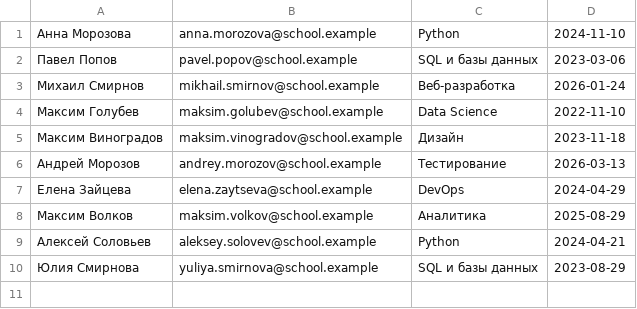
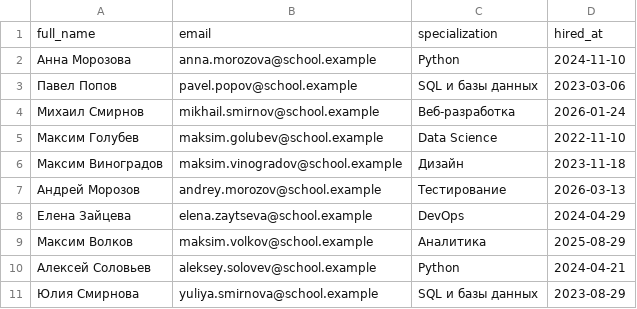
Before and after one commit to vvmksh/online-school-db, a CSV file: data/teachers.csv, drawn as a sheet; the diff names each change by its address in the sheet, - before the commit and + after, or states it on an @@ line.

```diff
--- a/data/teachers.csv
+++ b/data/teachers.csv
+row 1: full_name | email | specialization | hired_at
```
Also changed, not shown: 2 other files.
